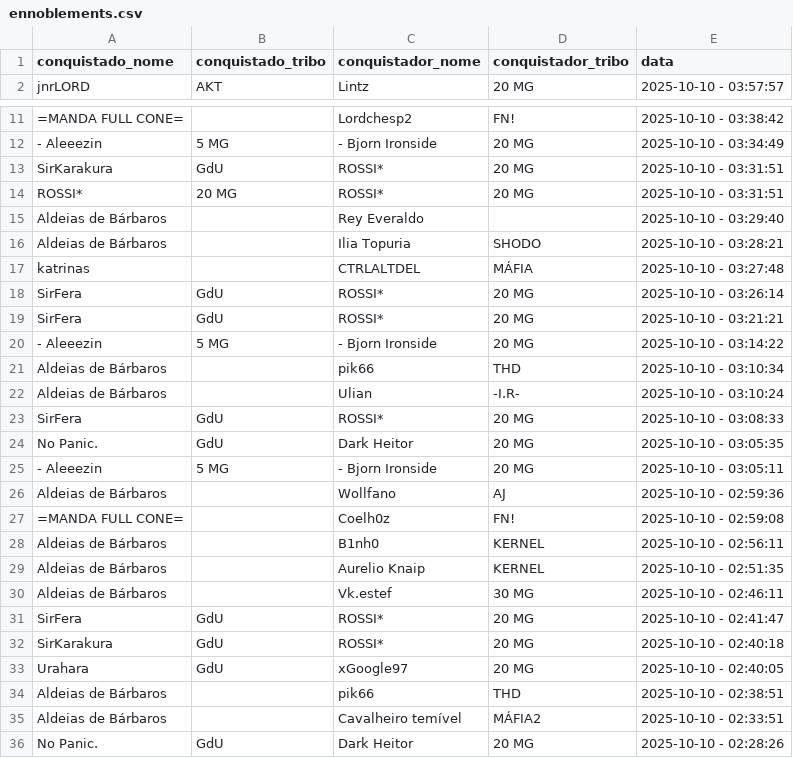
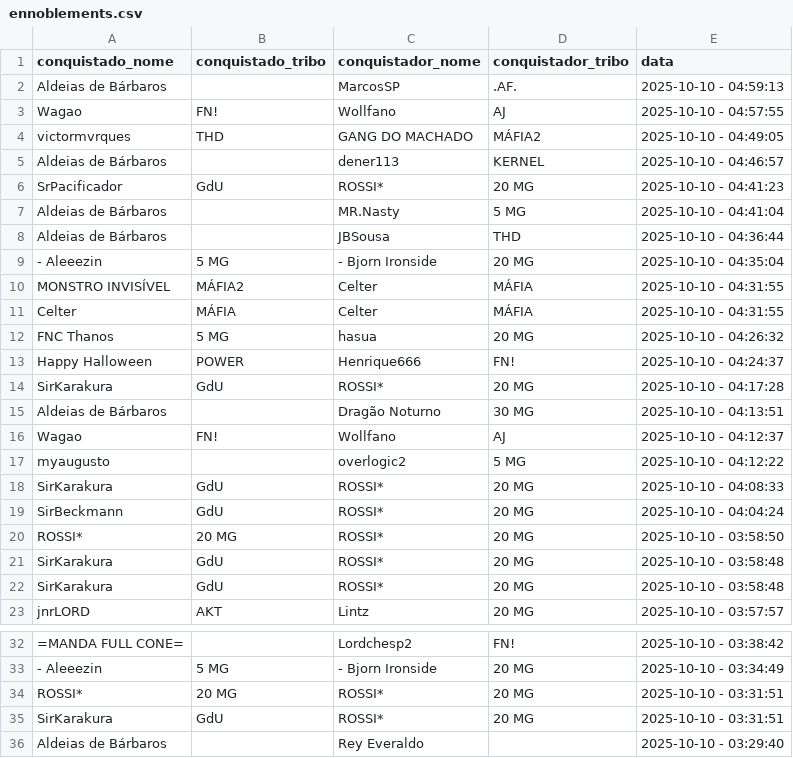
Before and after one commit to pedrodnsilveira/dashboardTW, a CSV file: ennoblements.csv, drawn as a sheet; only a part is shown, gaps mark what is left out; the shorter side is filled out with more unchanged rows; the diff covers the shown part only; the diff names each change by its address in the sheet, - before the commit and + after, or states it on an @@ line.

Commit message:
General commit

```diff
--- a/ennoblements.csv
+++ b/ennoblements.csv
+row 2: Aldeias de Bárbaros |  | MarcosSP | .AF. | 2025-10-10 - 04:59:13
+row 3: Wagao | FN! | Wollfano | AJ | 2025-10-10 - 04:57:55
+row 4: victormvrques | THD | GANG DO MACHADO | MÁFIA2 | 2025-10-10 - 04:49:05
+row 5: Aldeias de Bárbaros |  | dener113 | KERNEL | 2025-10-10 - 04:46:57
+row 6: SrPacificador | GdU | ROSSI* | 20 MG | 2025-10-10 - 04:41:23
+row 7: Aldeias de Bárbaros |  | MR.Nasty | 5 MG | 2025-10-10 - 04:41:04
+row 8: Aldeias de Bárbaros |  | JBSousa | THD | 2025-10-10 - 04:36:44
+row 9: - Aleeezin | 5 MG | - Bjorn Ironside | 20 MG | 2025-10-10 - 04:35:04
+row 10: MONSTRO INVISÍVEL | MÁFIA2 | Celter | MÁFIA | 2025-10-10 - 04:31:55
+row 11: Celter | MÁFIA | Celter | MÁFIA | 2025-10-10 - 04:31:55
+row 12: FNC Thanos | 5 MG | hasua | 20 MG | 2025-10-10 - 04:26:32
+row 13: Happy Halloween | POWER | Henrique666 | FN! | 2025-10-10 - 04:24:37
+row 14: SirKarakura | GdU | ROSSI* | 20 MG | 2025-10-10 - 04:17:28
+row 15: Aldeias de Bárbaros |  | Dragão Noturno | 30 MG | 2025-10-10 - 04:13:51
+row 16: Wagao | FN! | Wollfano | AJ | 2025-10-10 - 04:12:37
+row 17: myaugusto |  | overlogic2 | 5 MG | 2025-10-10 - 04:12:22
+row 18: SirKarakura | GdU | ROSSI* | 20 MG | 2025-10-10 - 04:08:33
+row 19: SirBeckmann | GdU | ROSSI* | 20 MG | 2025-10-10 - 04:04:24
+row 20: ROSSI* | 20 MG | ROSSI* | 20 MG | 2025-10-10 - 03:58:50
+row 21: SirKarakura | GdU | ROSSI* | 20 MG | 2025-10-10 - 03:58:48
+row 22: SirKarakura | GdU | ROSSI* | 20 MG | 2025-10-10 - 03:58:48
@@ row 14 moved to row 34: ROSSI* @@
```
Also changed, not shown: 21 removed rows and 6 moved rows elsewhere in this file.
